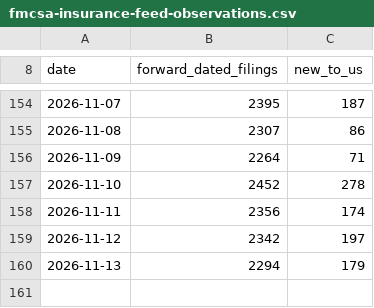
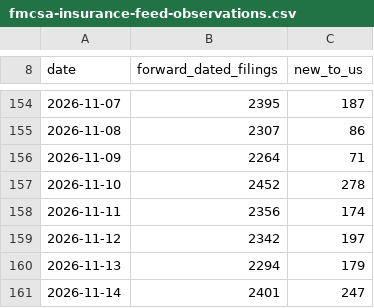
Before and after one commit to Hallikhe/fmcsa-trucking-insurance-data, a CSV file: data/fmcsa-insurance-feed-observations.csv, drawn as a sheet; only a part is shown, gaps mark what is left out.

```diff
--- a/data/fmcsa-insurance-feed-observations.csv
+++ b/data/fmcsa-insurance-feed-observations.csv
@@ -160 +160,2 @@ date,forward_dated_filings,new_to_us
 2026-11-13,2294,179
+2026-11-14,2401,247
```
Also changed, not shown: data/new-carrier-insurance-timeline.csv.
